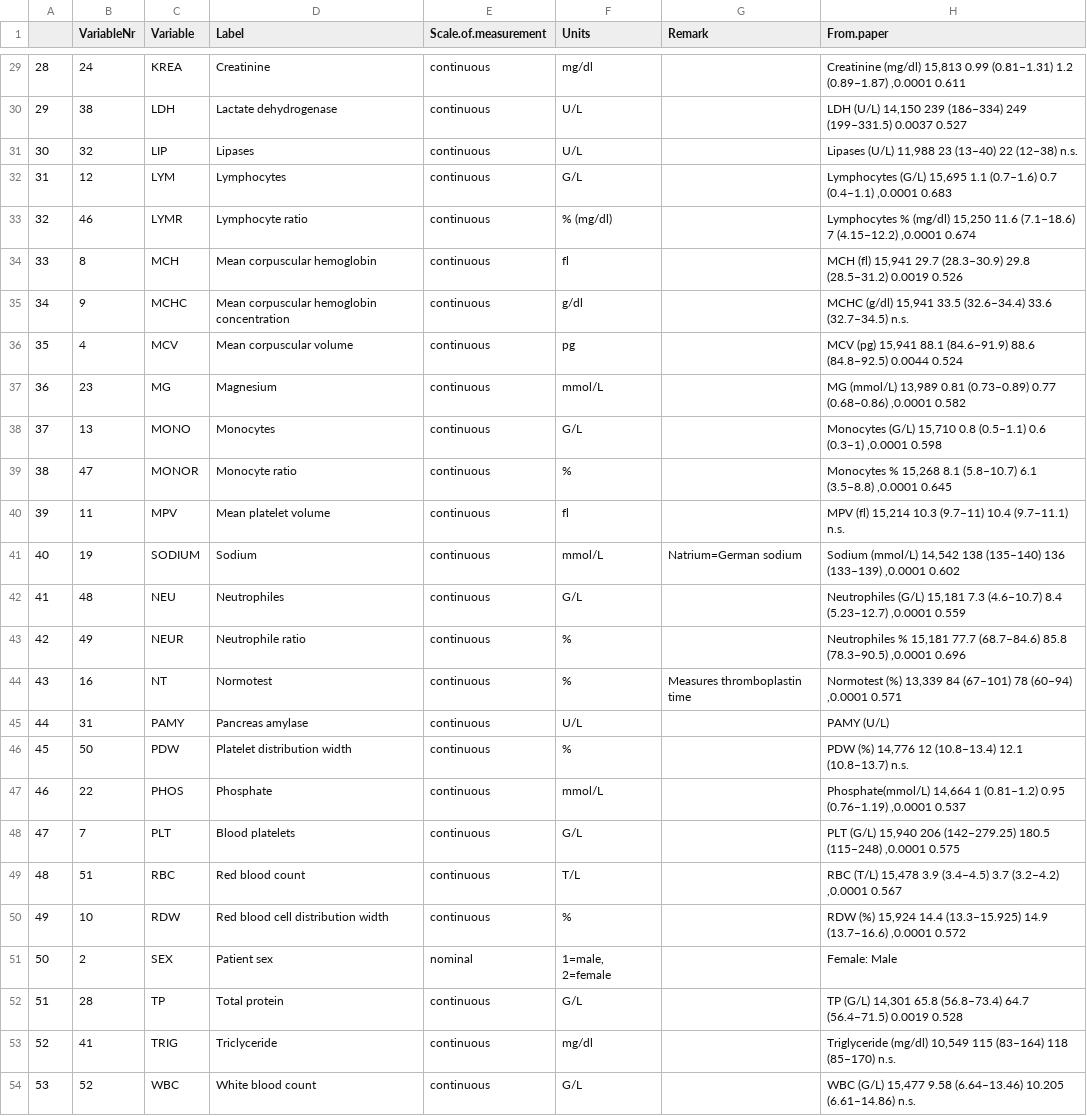
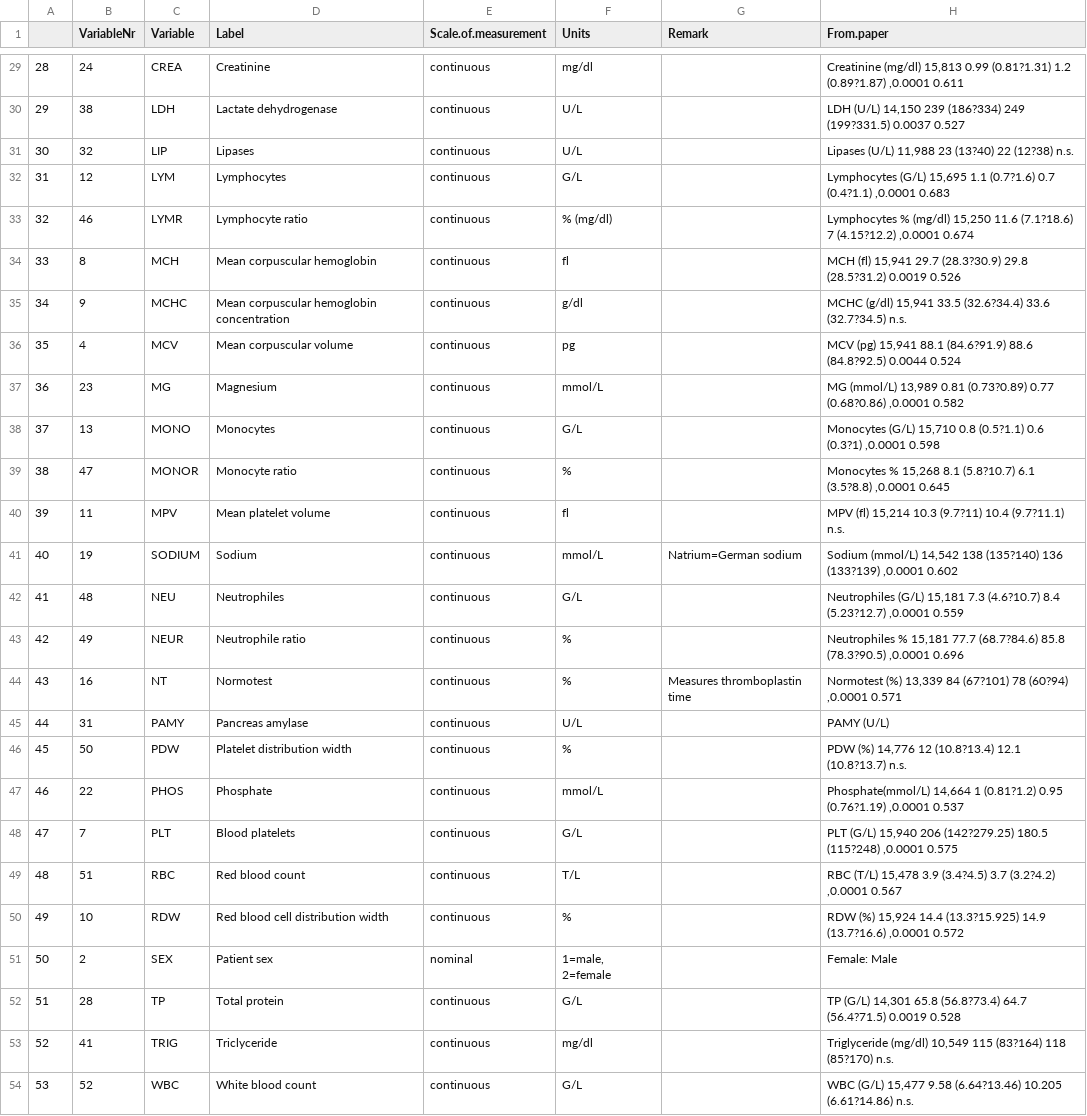
Before and after one commit to stratosida/ida-regression, a CSV file: misc/bacteremia-DataDictionary.csv, drawn as a sheet; only a part is shown, gaps mark what is left out; the diff covers the shown part only; the diff names each change by its address in the sheet, - before the commit and + after, or states it on an @@ line.

Commit message:
Bact DD updated (CREA instead of KREA)

```diff
--- a/misc/bacteremia-DataDictionary.csv
+++ b/misc/bacteremia-DataDictionary.csv
-C29 (Variable): KREA
+C29 (Variable): CREA
-H29 (From.paper): …15,813 0.99 (0.81–1.31) 1.2 (0.89–1.87) ,0.0001 0.611
+H29 (From.paper): …15,813 0.99 (0.81?1.31) 1.2 (0.89?1.87) ,0.0001 0.611
-H30 (From.paper): …14,150 239 (186–334) 249 (199–331.5) 0.0037 0.527
+H30 (From.paper): …14,150 239 (186?334) 249 (199?331.5) 0.0037 0.527
-H31 (From.paper): …11,988 23 (13–40) 22 (12–38) n.s.
+H31 (From.paper): …11,988 23 (13?40) 22 (12?38) n.s.
-H32 (From.paper): …15,695 1.1 (0.7–1.6) 0.7 (0.4–1.1) ,0.0001 0.683
+H32 (From.paper): …15,695 1.1 (0.7?1.6) 0.7 (0.4?1.1) ,0.0001 0.683
-H33 (From.paper): …15,250 11.6 (7.1–18.6) 7 (4.15–12.2) ,0.0001 0.674
+H33 (From.paper): …15,250 11.6 (7.1?18.6) 7 (4.15?12.2) ,0.0001 0.674
-H34 (From.paper): …15,941 29.7 (28.3–30.9) 29.8 (28.5–31.2) 0.0019 0.526
+H34 (From.paper): …15,941 29.7 (28.3?30.9) 29.8 (28.5?31.2) 0.0019 0.526
-H35 (From.paper): …15,941 33.5 (32.6–34.4) 33.6 (32.7–34.5) n.s.
+H35 (From.paper): …15,941 33.5 (32.6?34.4) 33.6 (32.7?34.5) n.s.
-H36 (From.paper): …15,941 88.1 (84.6–91.9) 88.6 (84.8–92.5) 0.0044 0.524
+H36 (From.paper): …15,941 88.1 (84.6?91.9) 88.6 (84.8?92.5) 0.0044 0.524
-H37 (From.paper): …13,989 0.81 (0.73–0.89) 0.77 (0.68–0.86) ,0.0001 0.582
+H37 (From.paper): …13,989 0.81 (0.73?0.89) 0.77 (0.68?0.86) ,0.0001 0.582
-H38 (From.paper): …15,710 0.8 (0.5–1.1) 0.6 (0.3–1) ,0.0001 0.598
+H38 (From.paper): …15,710 0.8 (0.5?1.1) 0.6 (0.3?1) ,0.0001 0.598
-H39 (From.paper): …15,268 8.1 (5.8–10.7) 6.1 (3.5–8.8) ,0.0001 0.645
+H39 (From.paper): …15,268 8.1 (5.8?10.7) 6.1 (3.5?8.8) ,0.0001 0.645
-H40 (From.paper): …15,214 10.3 (9.7–11) 10.4 (9.7–11.1) n.s.
+H40 (From.paper): …15,214 10.3 (9.7?11) 10.4 (9.7?11.1) n.s.
-H41 (From.paper): …14,542 138 (135–140) 136 (133–139) ,0.0001 0.602
+H41 (From.paper): …14,542 138 (135?140) 136 (133?139) ,0.0001 0.602
-H42 (From.paper): …15,181 7.3 (4.6–10.7) 8.4 (5.23–12.7) ,0.0001 0.559
+H42 (From.paper): …15,181 7.3 (4.6?10.7) 8.4 (5.23?12.7) ,0.0001 0.559
-H43 (From.paper): …15,181 77.7 (68.7–84.6) 85.8 (78.3–90.5) ,0.0001 0.696
+H43 (From.paper): …15,181 77.7 (68.7?84.6) 85.8 (78.3?90.5) ,0.0001 0.696
-H44 (From.paper): …13,339 84 (67–101) 78 (60–94) ,0.0001 0.571
+H44 (From.paper): …13,339 84 (67?101) 78 (60?94) ,0.0001 0.571
-H46 (From.paper): …14,776 12 (10.8–13.4) 12.1 (10.8–13.7) n.s.
+H46 (From.paper): …14,776 12 (10.8?13.4) 12.1 (10.8?13.7) n.s.
-H47 (From.paper): …14,664 1 (0.81–1.2) 0.95 (0.76–1.19) ,0.0001 0.537
+H47 (From.paper): …14,664 1 (0.81?1.2) 0.95 (0.76?1.19) ,0.0001 0.537
-H48 (From.paper): …15,940 206 (142–279.25) 180.5 (115–248) ,0.0001 0.575
+H48 (From.paper): …15,940 206 (142?279.25) 180.5 (115?248) ,0.0001 0.575
-H49 (From.paper): …15,478 3.9 (3.4–4.5) 3.7 (3.2–4.2) ,0.0001 0.567
+H49 (From.paper): …15,478 3.9 (3.4?4.5) 3.7 (3.2?4.2) ,0.0001 0.567
-H50 (From.paper): …15,924 14.4 (13.3–15.925) 14.9 (13.7–16.6) ,0.0001 0.572
+H50 (From.paper): …15,924 14.4 (13.3?15.925) 14.9 (13.7?16.6) ,0.0001 0.572
-H52 (From.paper): …14,301 65.8 (56.8–73.4) 64.7 (56.4–71.5) 0.0019 0.528
+H52 (From.paper): …14,301 65.8 (56.8?73.4) 64.7 (56.4?71.5) 0.0019 0.528
-H53 (From.paper): …10,549 115 (83–164) 118 (85–170) n.s.
+H53 (From.paper): …10,549 115 (83?164) 118 (85?170) n.s.
-H54 (From.paper): …15,477 9.58 (6.64–13.46) 10.205 (6.61–14.86) n.s.
+H54 (From.paper): …15,477 9.58 (6.64?13.46) 10.205 (6.61?14.86) n.s.
```
Also changed, not shown: 26 edited cells elsewhere in this file.
